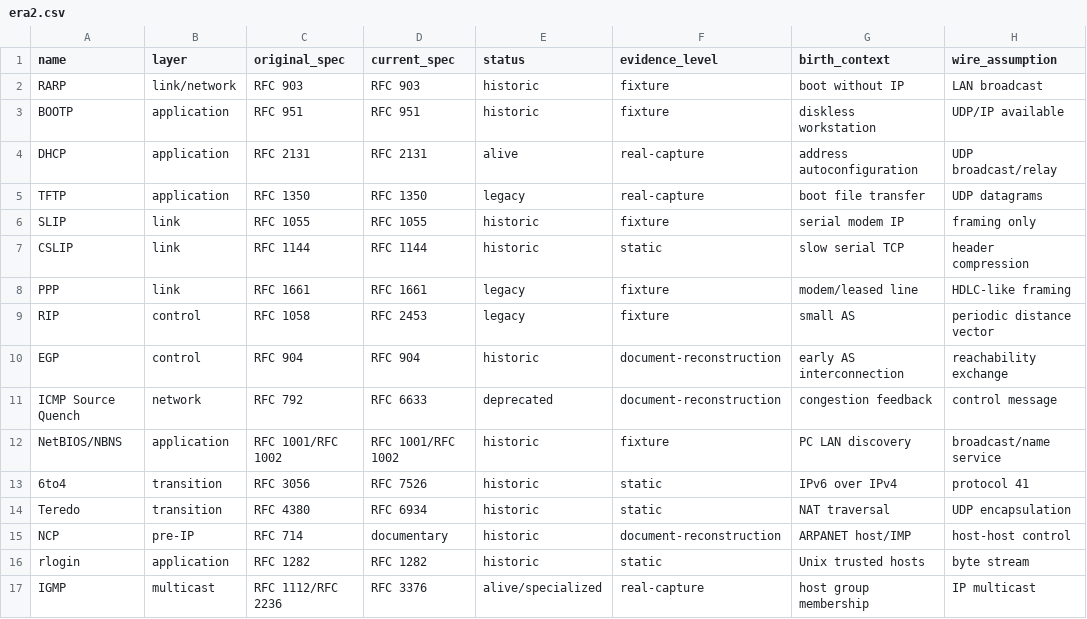
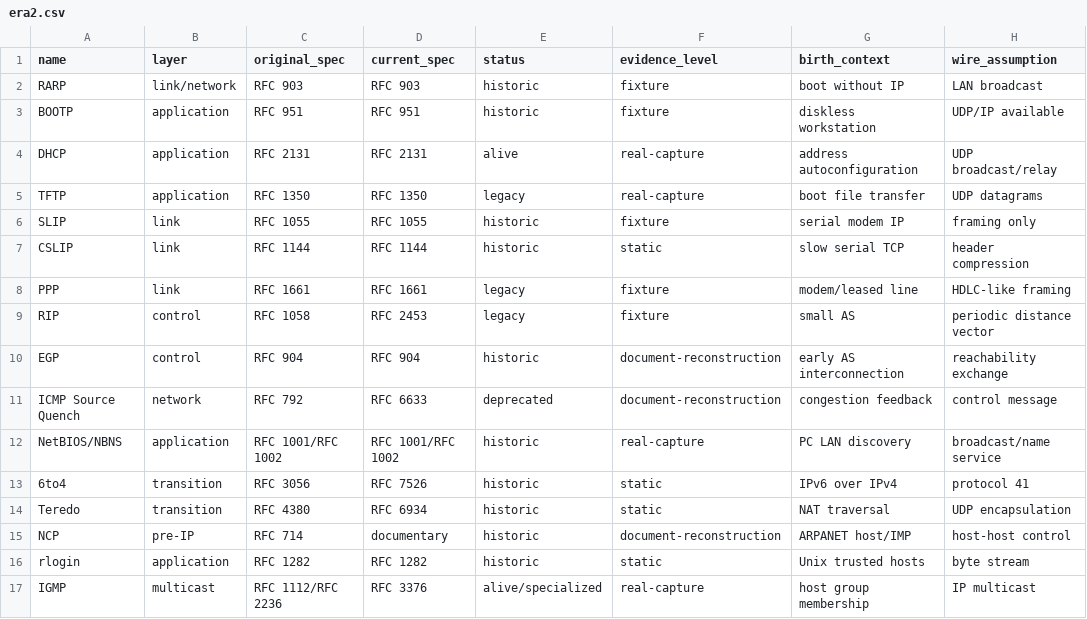
Before and after one commit to GravityblueX/protocol-zoo, a CSV file: datasets/era2.csv, drawn as a sheet; only a part is shown; the diff names each change by its address in the sheet, - before the commit and + after, or states it on an @@ line.

Commit message:
era2: add real NBNS namespace evidence

```diff
--- a/datasets/era2.csv
+++ b/datasets/era2.csv
-F12 (evidence_level): fixture
+F12 (evidence_level): real-capture
```
Also changed, not shown: 8 other files.
